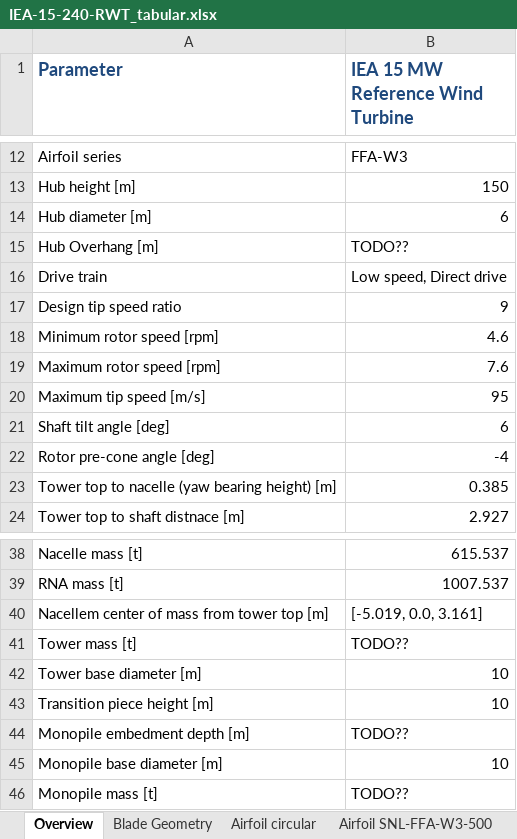
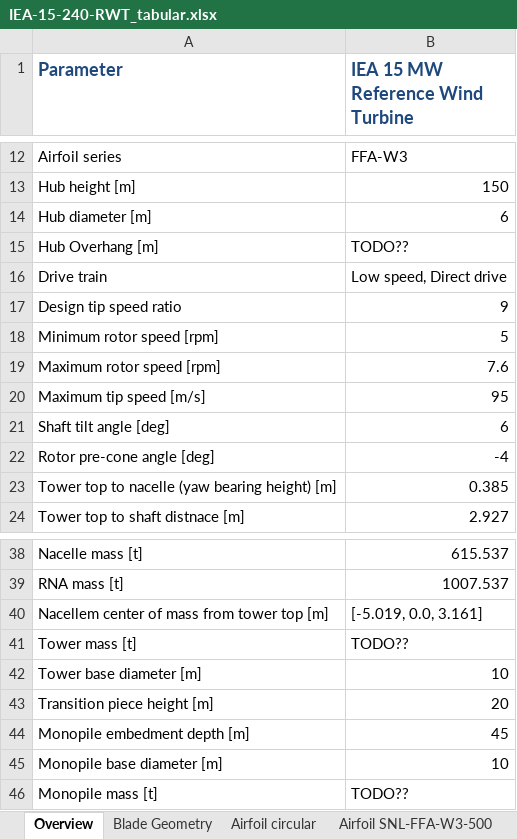
Before and after one commit to IEAWindTask37/IEA-15-240-RWT, an Excel workbook: Documentation/IEA-15-240-RWT_tabular.xlsx, sheet Overview, drawn as a sheet; only a part is shown, gaps mark what is left out; values as stored, in another font and other column widths than the file's, no borders; the diff names each change by its address in the sheet, - before the commit and + after, or states it on an @@ line.

Commit message:
updating documentation

```diff
--- a/Documentation/IEA-15-240-RWT_tabular.xlsx (sheet Overview)
+++ b/Documentation/IEA-15-240-RWT_tabular.xlsx (sheet Overview)
-B18 (IEA 15 MW Reference Wind Turbine): 4.6
+B18 (IEA 15 MW Reference Wind Turbine): 5
-B43 (IEA 15 MW Reference Wind Turbine): 10
+B43 (IEA 15 MW Reference Wind Turbine): 20
-B44 (IEA 15 MW Reference Wind Turbine): TODO??
+B44 (IEA 15 MW Reference Wind Turbine): 45
```
Also changed, not shown: 2 other files.
